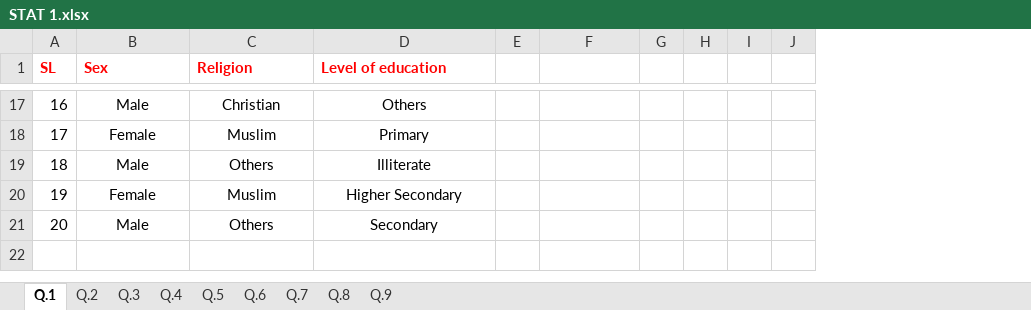
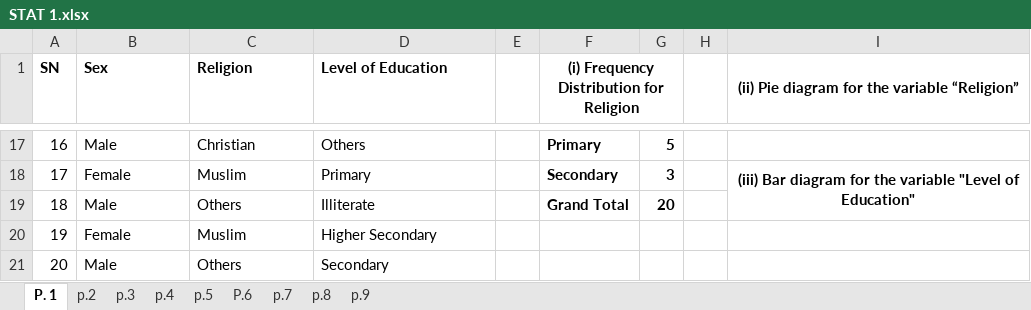
Before and after one commit to mustofapustice/python, an Excel workbook: STAT 1.xlsx, sheet P. 1, drawn as a sheet; only a part is shown, gaps mark what is left out; values as stored, in another font and other column widths than the file's, no borders; charts and pictures and table styles not drawn; removed rows and columns are numbered as before the commit, all else as after; the diff covers the shown part only; the diff names each change by its address in the sheet, - before the commit and + after, or states it on an @@ line.

```diff
--- a/STAT 1.xlsx (sheet P. 1)
+++ b/STAT 1.xlsx (sheet P. 1)
-sheet tab: Q.1
+sheet tab: P. 1
-sheet tab: Q.2
+sheet tab: p.2
-sheet tab: Q.3
+sheet tab: p.5
-sheet tab: Q.4
+sheet tab: P.6
-sheet tab: Q.5
+sheet tab: p.7
-sheet tab: Q.7
+sheet tab: p.8
-sheet tab: Q.8
+sheet tab: p.9
-sheet tab: Q.6
-sheet tab: Q.9
+sheet tab: p.3
+sheet tab: p.4
-column I, empty
-column J, empty
+column I, row 1: (ii) Pie diagram for the variable “Religion”; row 18: (iii) Bar diagram for the variable "Level of Education"
-A1: SL
+A1: SN
-A1:D1 text colour: #FF0000
+A1:D1 text colour: black
-D1: Level of education
+D1: Level of Education
-F1: (empty)
+F1: (i) Frequency Distribution for Religion
+F1:G2 merged
-B17:D21 alignment: center
+B17:D21 alignment: left
-F17: (empty)
+F17: Primary
-G17: (empty)
+G17: 5
-F18: (empty)
+F18: Secondary
-G18: (empty)
+G18: 3
-F19: (empty)
+F19: Grand Total
-G19: (empty)
+G19: 20
```
Also changed, not shown: 26 edited cells, cell formats and merged cells elsewhere in this sheet, sheet p.7, sheet p.5, sheet P.6, sheet p.8, sheet p.9, sheet p.2, formulas that keep their value, charts or pictures.
